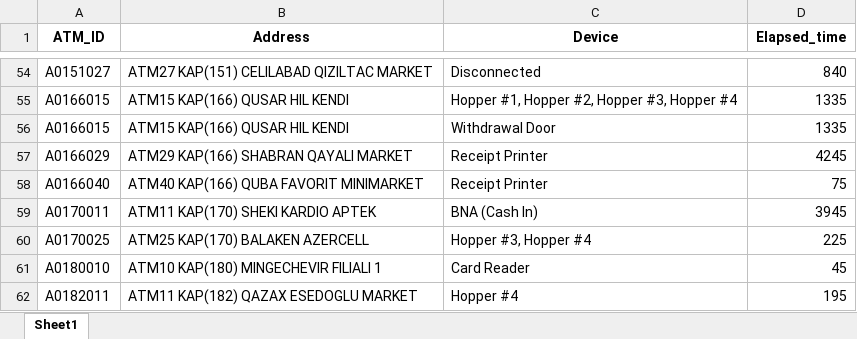
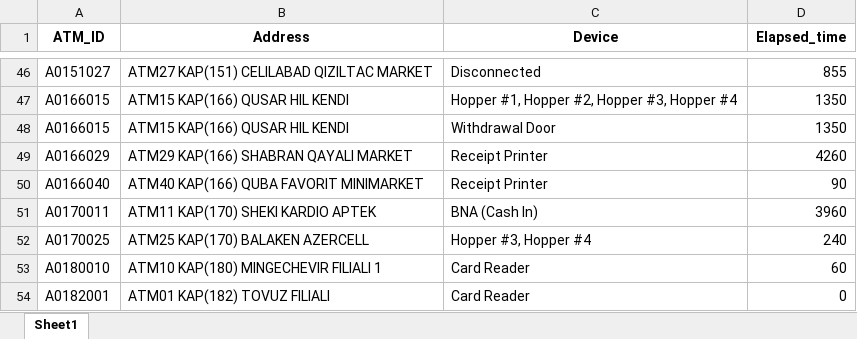
Before and after one commit to kbturgut090/fimi, an Excel workbook: last_down.xlsx, sheet Sheet1, drawn as a sheet; only a part is shown, gaps mark what is left out; values as stored, in another font and other column widths than the file's, no borders; removed rows and columns are numbered as before the commit, all else as after; the diff covers the shown part only; the diff names each change by its address in the sheet, - before the commit and + after, or states it on an @@ line.

```diff
--- a/last_down.xlsx (sheet Sheet1)
+++ b/last_down.xlsx (sheet Sheet1)
-D46 (Elapsed_time): 840
+D46 (Elapsed_time): 855
-D47:D48 (Elapsed_time): 1335
+D47:D48 (Elapsed_time): 1350
-D49 (Elapsed_time): 4245
+D49 (Elapsed_time): 4260
-D50 (Elapsed_time): 75
+D50 (Elapsed_time): 90
-D51 (Elapsed_time): 3945
+D51 (Elapsed_time): 3960
-D52 (Elapsed_time): 225
+D52 (Elapsed_time): 240
-D53 (Elapsed_time): 45
+D53 (Elapsed_time): 60
-row 62: A0182011 | ATM11 KAP(182) QAZAX ESEDOGLU MARKET | Hopper #4 | 195
+row 54: A0182001 | ATM01 KAP(182) TOVUZ FILIALI | Card Reader | 0
```
Also changed, not shown: 4 added rows, 12 removed rows and 40 edited cells elsewhere in this sheet.
